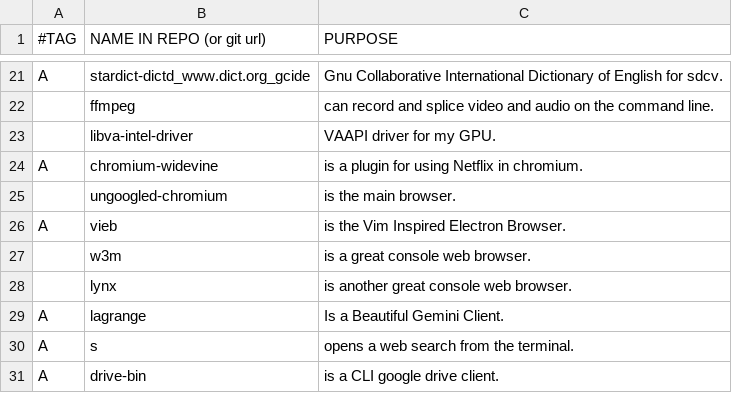
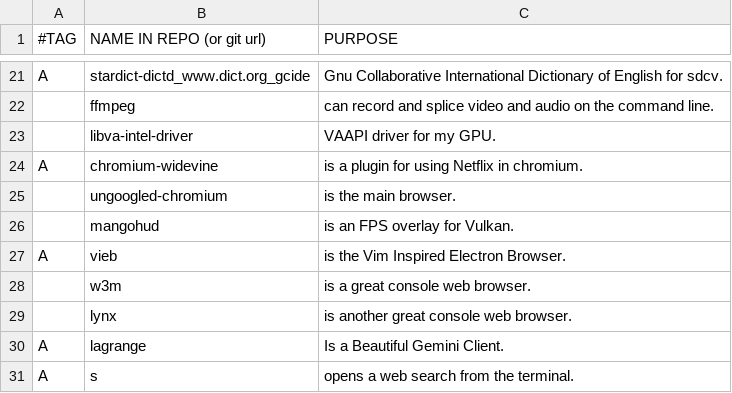
Before and after one commit to BachoSeven/AARGH, a CSV file: progs.csv, drawn as a sheet; only a part is shown, gaps mark what is left out; the shorter side is filled out with more unchanged rows; the diff names each change by its address in the sheet, - before the commit and + after, or states it on an @@ line.

Commit message:
Add mangohud

```diff
--- a/progs.csv
+++ b/progs.csv
+row 26:  | mangohud | is an FPS overlay for Vulkan.
```
